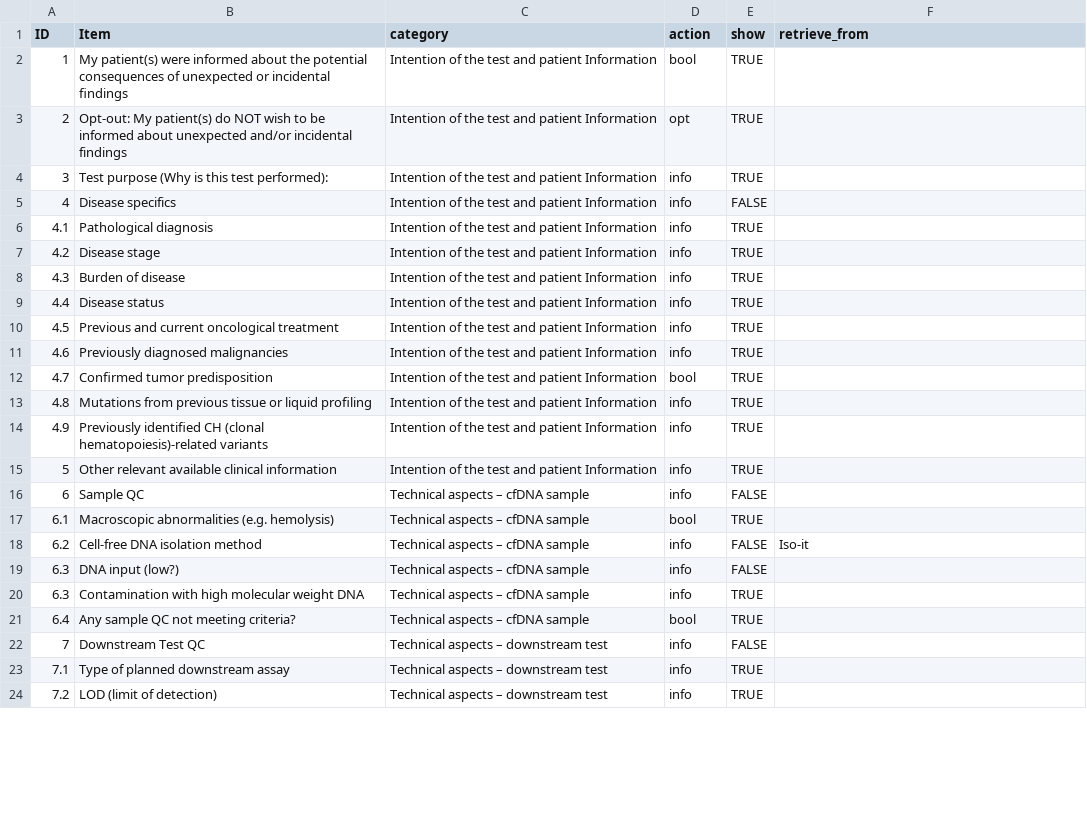
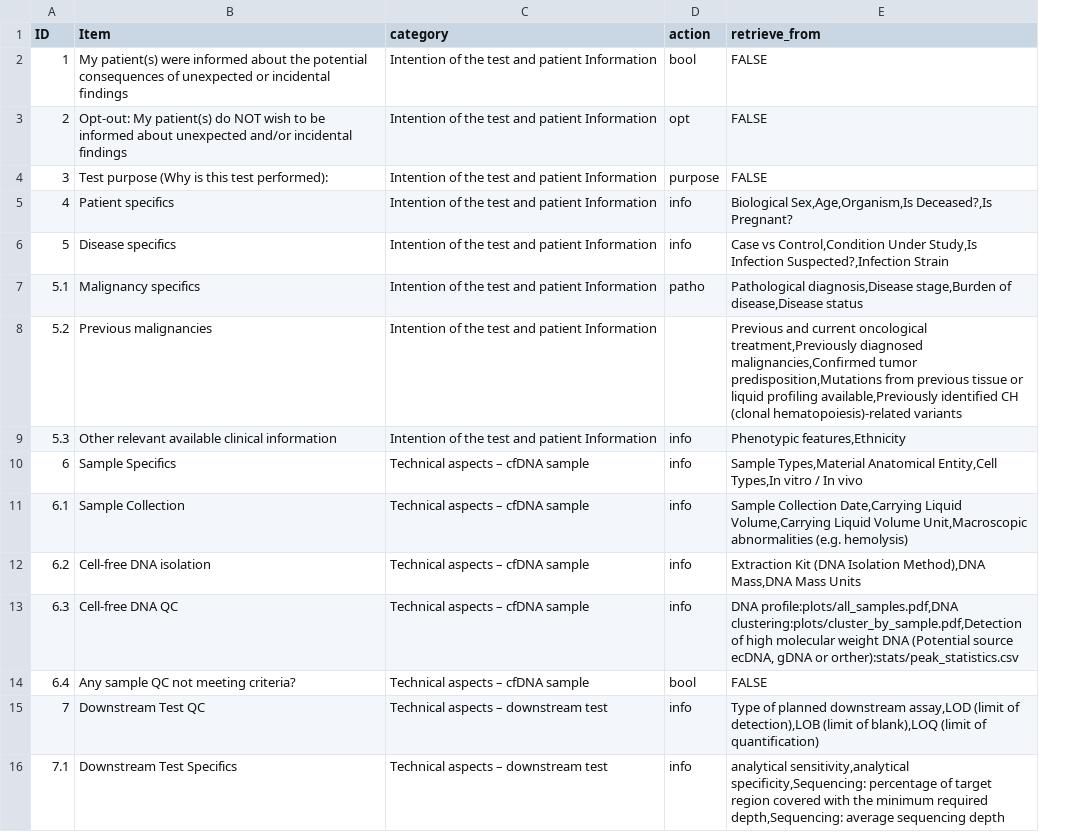
Before and after one commit to hasso-plattner-institute/DNAviWEB, a CSV file: client/static/pdf_report/ELBS_template.csv, drawn as a sheet; only a part is shown; removed rows and columns are numbered as before the commit, all else as after; the diff covers the shown part only; the diff names each change by its address in the sheet, - before the commit and + after, or states it on an @@ line.

Commit message:
Template - structures the report columns - info for the metadata table

```diff
--- a/client/static/pdf_report/ELBS_template.csv
+++ b/client/static/pdf_report/ELBS_template.csv
-column E (show), rows 2-5: TRUE | TRUE | TRUE | FALSE; rows 15-16: TRUE | FALSE; rows 18-19: FALSE | FALSE; rows 21-23: TRUE | FALSE | TRUE
-E2:E4 (retrieve_from): (empty)
+E2:E4 (retrieve_from): FALSE
-D4 (action): info
+D4 (action): purpose
+row 5: 4 | Patient specifics | Intention of the test and patient Information | info | Biological Sex,Age,Organism,Is Deceased?,Is Pregnant?
@@ column A (ID) renumbered between rows 6 and 24 @@
-E6 (retrieve_from): (empty)
+E6 (retrieve_from): Case vs Control,Condition Under Study,Is Infection Suspected?,Infection Strain
-row 6: 4.1 | Pathological diagnosis | Intention of the test and patient Information | info | TRUE
-row 7: 4.2 | Disease stage | Intention of the test and patient Information | info | TRUE
-row 8: 4.3 | Burden of disease | Intention of the test and patient Information | info | TRUE
-row 9: 4.4 | Disease status | Intention of the test and patient Information | info | TRUE
-row 10: 4.5 | Previous and current oncological treatment | Intention of the test and patient Information | info | TRUE
-row 11: 4.6 | Previously diagnosed malignancies | Intention of the test and patient Information | info | TRUE
-row 12: 4.7 | Conﬁrmed tumor predisposition | Intention of the test and patient Information | bool | TRUE
-row 13: 4.8 | Mutations from previous tissue or liquid proﬁling | Intention of the test and patient Information | info | TRUE
-row 14: 4.9 | Previously identiﬁed CH (clonal hematopoiesis)-related variants | Intention of the test and patient Information | info | TRUE
+row 7: 5.1 | Malignancy specifics | Intention of the test and patient Information | patho | Pathological diagnosis,Disease stage,Burden of disease,Disease status
+row 8: 5.2 | Previous malignancies | Intention of the test and patient Information |  | Previous and current oncological treatment,Previously diagnosed malignancies,Conﬁrmed tumor predisposition,Mutations from previous tissue or liquid proﬁling available,Previously identiﬁed CH (clonal hematopoiesis)-related variants
-E9 (retrieve_from): (empty)
+E9 (retrieve_from): Phenotypic features,Ethnicity
+row 10: 6 | Sample Specifics | Technical aspects – cfDNA sample | info | Sample Types,Material Anatomical Entity,Cell Types,In vitro / In vivo
-B11 (Item): Sample QC
+B11 (Item): Sample Collection
-E11 (retrieve_from): (empty)
+E11 (retrieve_from): Sample Collection Date,Carrying Liquid Volume,Carrying Liquid Volume Unit,Macroscopic abnormalities (e.g. hemolysis)
-row 17: 6.1 | Macroscopic abnormalities (e.g. hemolysis) | Technical aspects – cfDNA sample | bool | TRUE
-B12 (Item): Cell-free DNA isolation method
+B12 (Item): Cell-free DNA isolation
-E12 (retrieve_from): Iso-it
+E12 (retrieve_from): Extraction Kit (DNA Isolation Method),DNA Mass,DNA Mass Units
-B13 (Item): DNA input (low?)
+B13 (Item): Cell-free DNA QC
-E13 (retrieve_from): (empty)
+E13 (retrieve_from): DNA profile:plots/all_samples.pdf,DNA clustering:plots/cluster_by_sample.pdf,Detection of high molecular weight DNA (Potential source ecDNA, gDNA or orther):stats/peak_statistics.csv
-row 20: 6.3 | Contamination with high molecular weight DNA | Technical aspects – cfDNA sample | info | TRUE
-E14 (retrieve_from): (empty)
+E14 (retrieve_from): FALSE
-E15 (retrieve_from): (empty)
+E15 (retrieve_from): Type of planned downstream assay,LOD (limit of detection),LOB (limit of blank),LOQ (limit of quantiﬁcation)
-B16 (Item): Type of planned downstream assay
+B16 (Item): Downstream Test Specifics
-E16 (retrieve_from): (empty)
+E16 (retrieve_from): analytical sensitivity,analytical speciﬁcity,Sequencing: percentage of target region covered with the minimum required depth,Sequencing: average sequencing depth
-row 24: 7.2 | LOD (limit of detection) | Technical aspects – downstream test | info | TRUE
```
Also changed, not shown: 17 removed rows and 12 edited cells elsewhere in this file, 1 other file.
